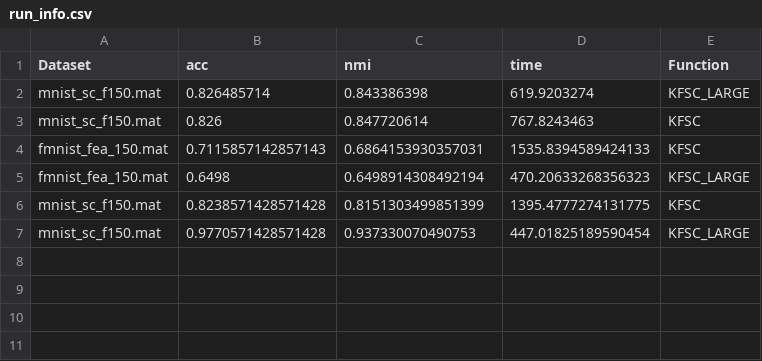
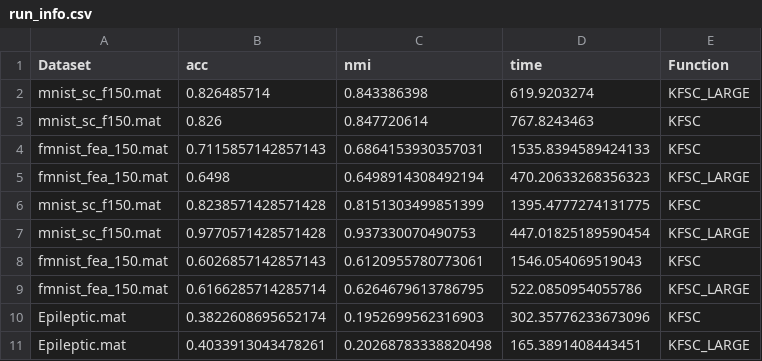
Before and after one commit to AnDa-creator/KFSC-Python, a CSV file: run_info.csv, drawn as a sheet; the diff names each change by its address in the sheet, - before the commit and + after, or states it on an @@ line.

```diff
--- a/run_info.csv
+++ b/run_info.csv
+row 8: fmnist_fea_150.mat | 0.6026857142857143 | 0.6120955780773061 | 1546.054069519043 | KFSC
+row 9: fmnist_fea_150.mat | 0.6166285714285714 | 0.6264679613786795 | 522.0850954055786 | KFSC_LARGE
+row 10: Epileptic.mat | 0.3822608695652174 | 0.1952699562316903 | 302.35776233673096 | KFSC
+row 11: Epileptic.mat | 0.4033913043478261 | 0.20268783338820498 | 165.3891408443451 | KFSC_LARGE
```
Also changed, not shown: 1 other file.
